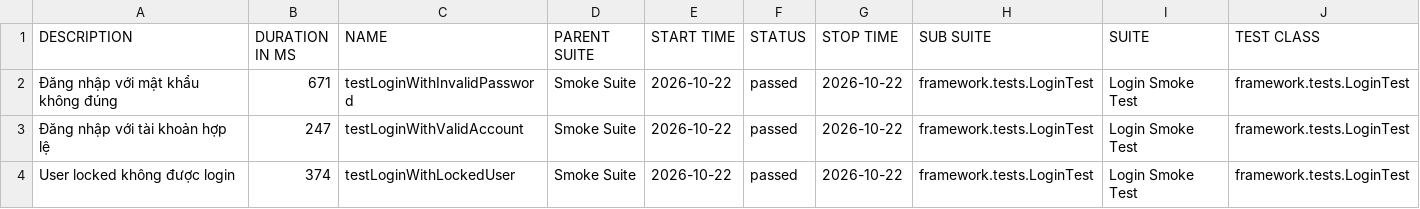
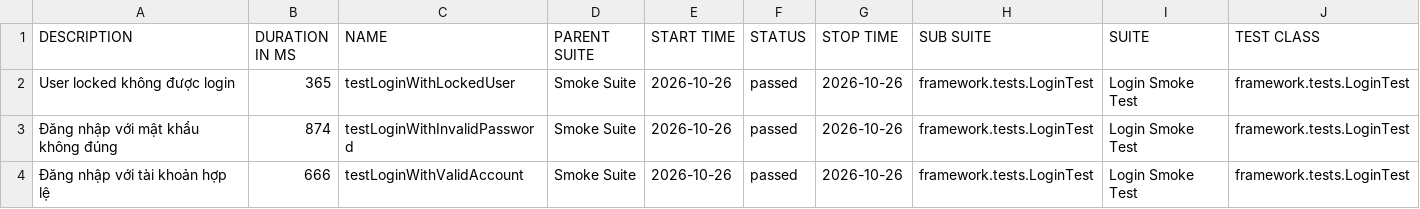
Before and after one commit to maiphun1412/KTPM_B11_NguyenThiPhuongMai_1150080146_CNPM2, a CSV file: data/suites.csv, drawn as a sheet; only a part is shown; removed rows and columns are numbered as before the commit, all else as after; rows hold the shown columns only; the diff names each change by its address in the sheet, - before the commit and + after, or states it on an @@ line.

```diff
--- a/data/suites.csv
+++ b/data/suites.csv
+row 2: User locked không được login | 365 | testLoginWithLockedUser | Smoke Suite | 2026-10-26 | passed | 2026-10-26 | framework.tests.LoginTest | Login Smoke Test | framework.tests.LoginTest
-B3 (DURATION IN MS): 671
+B3 (DURATION IN MS): 874
-E3:E4 (START TIME): 2026-10-22
+E3:E4 (START TIME): 2026-10-26
-G3:G4 (STOP TIME): 2026-10-22
+G3:G4 (STOP TIME): 2026-10-26
-B4 (DURATION IN MS): 247
+B4 (DURATION IN MS): 666
-row 4: User locked không được login | 374 | testLoginWithLockedUser | Smoke Suite | 2026-10-22 | passed | 2026-10-22 | framework.tests.LoginTest | Login Smoke Test | framework.tests.LoginTest
```
Also changed, not shown: 35 other files.
